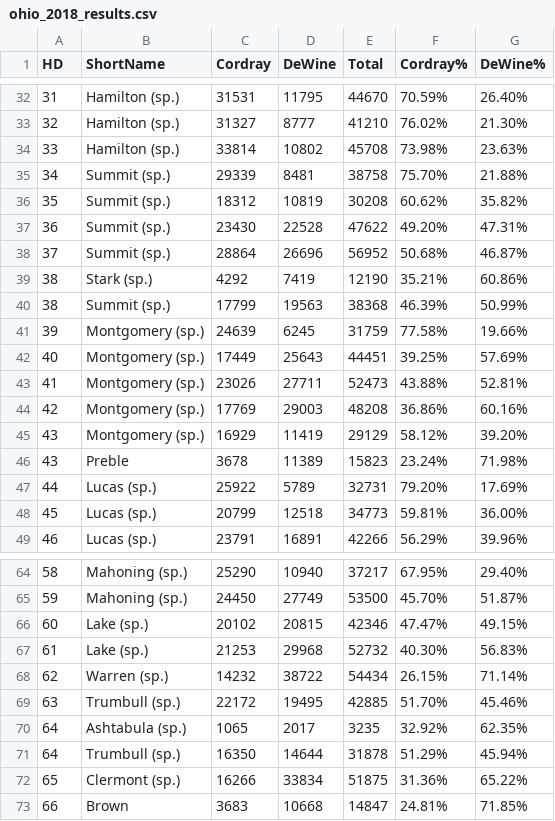
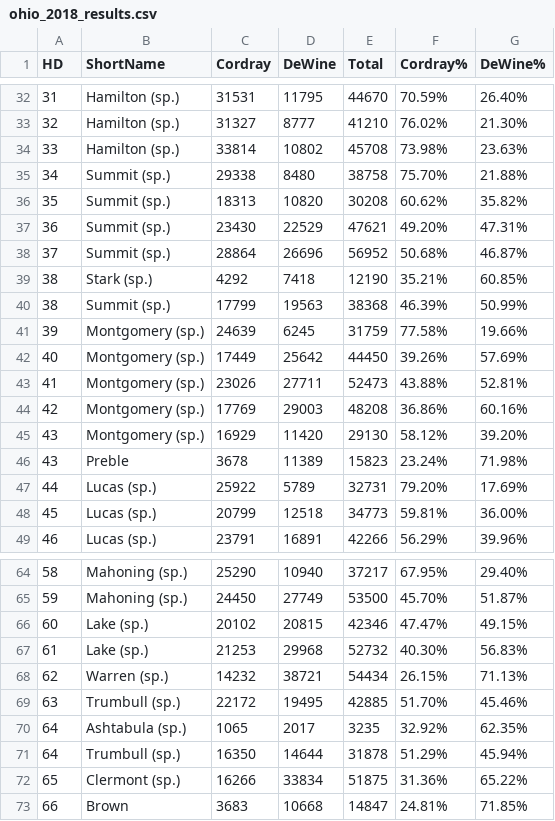
Before and after one commit to acolter/elections, a CSV file: dailykos/ohio_2018_results.csv, drawn as a sheet; only a part is shown, gaps mark what is left out; the diff covers the shown part only.

```diff
--- a/dailykos/ohio_2018_results.csv
+++ b/dailykos/ohio_2018_results.csv
@@ -34,13 +34,13 @@
 33,"Hamilton (sp.)",33814,10802,45708,"73.98%","23.63%"
-34,"Summit (sp.)",29339,8481,38758,"75.70%","21.88%"
-35,"Summit (sp.)",18312,10819,30208,"60.62%","35.82%"
-36,"Summit (sp.)",23430,22528,47622,"49.20%","47.31%"
+34,"Summit (sp.)",29338,8480,38758,"75.70%","21.88%"
+35,"Summit (sp.)",18313,10820,30208,"60.62%","35.82%"
+36,"Summit (sp.)",23430,22529,47621,"49.20%","47.31%"
 37,"Summit (sp.)",28864,26696,56952,"50.68%","46.87%"
-38,"Stark (sp.)",4292,7419,12190,"35.21%","60.86%"
+38,"Stark (sp.)",4292,7418,12190,"35.21%","60.85%"
 38,"Summit (sp.)",17799,19563,38368,"46.39%","50.99%"
 39,"Montgomery (sp.)",24639,6245,31759,"77.58%","19.66%"
-40,"Montgomery (sp.)",17449,25643,44451,"39.25%","57.69%"
+40,"Montgomery (sp.)",17449,25642,44450,"39.26%","57.69%"
 41,"Montgomery (sp.)",23026,27711,52473,"43.88%","52.81%"
 42,"Montgomery (sp.)",17769,29003,48208,"36.86%","60.16%"
-43,"Montgomery (sp.)",16929,11419,29129,"58.12%","39.20%"
+43,"Montgomery (sp.)",16929,11420,29130,"58.12%","39.20%"
 43,"Preble",3678,11389,15823,"23.24%","71.98%"
@@ -67,3 +67,3 @@
 61,"Lake (sp.)",21253,29968,52732,"40.30%","56.83%"
-62,"Warren (sp.)",14232,38722,54434,"26.15%","71.14%"
+62,"Warren (sp.)",14232,38721,54434,"26.15%","71.13%"
 63,"Trumbull (sp.)",22172,19495,42885,"51.70%","45.46%"
```
Also changed, not shown: 1 added row, 1 removed row and 30 edited cells elsewhere in this file.
